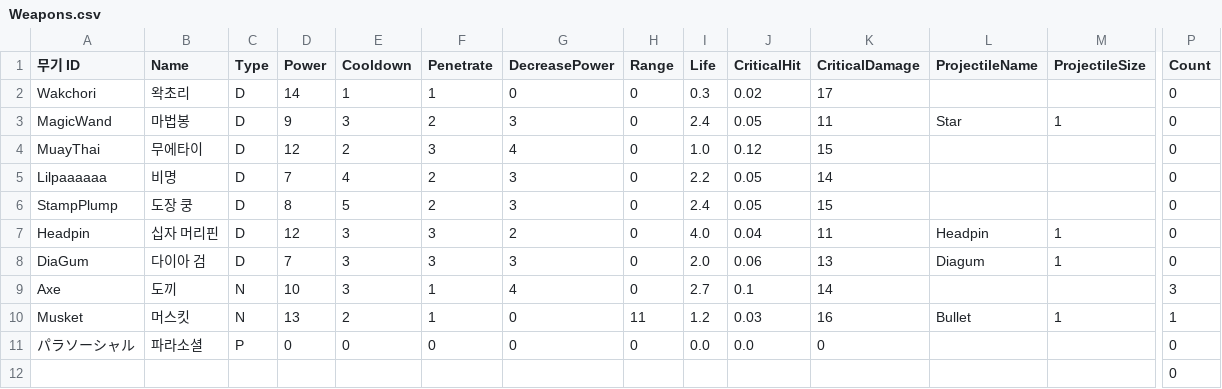
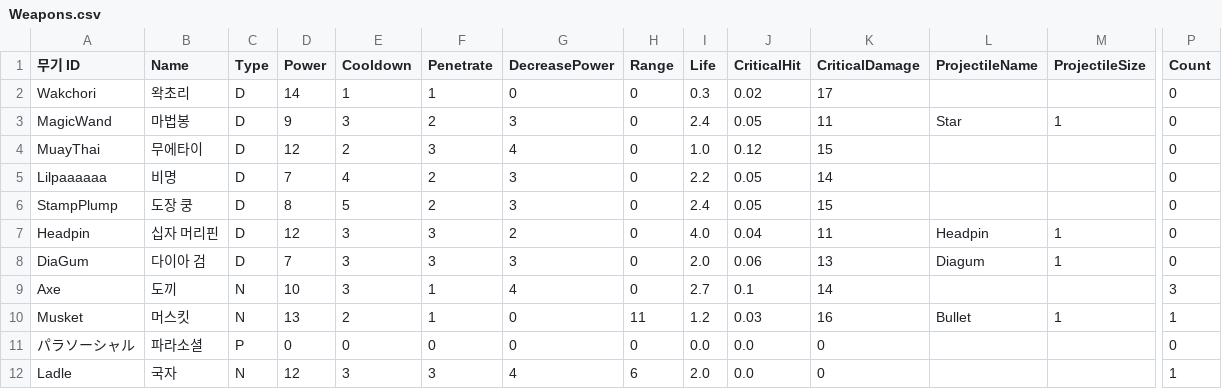
Before and after one commit to turtle85917/20MTB, a CSV file: Assets/Resources/Weapons.csv, drawn as a sheet; only a part is shown, gaps mark what is left out; removed rows and columns are numbered as before the commit, all else as after; rows hold the shown columns only; the diff names each change by its address in the sheet, - before the commit and + after, or states it on an @@ line.

Commit message:
feat: new weapon 'ladle'

```diff
--- a/Assets/Resources/Weapons.csv
+++ b/Assets/Resources/Weapons.csv
-row 12:  |  |  |  |  |  |  |  |  |  |  |  |  | 0
+row 12: Ladle | 국자 | N | 12 | 3 | 3 | 4 | 6 | 2.0 | 0.0 | 0 |  |  | 1
```
Also changed, not shown: 32 other files.
